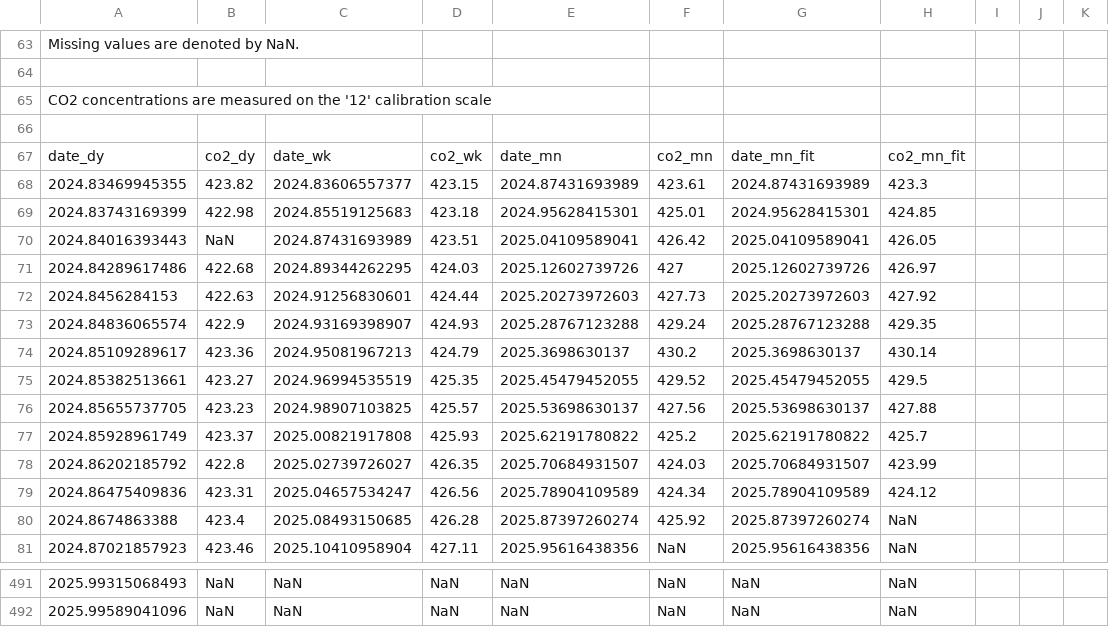
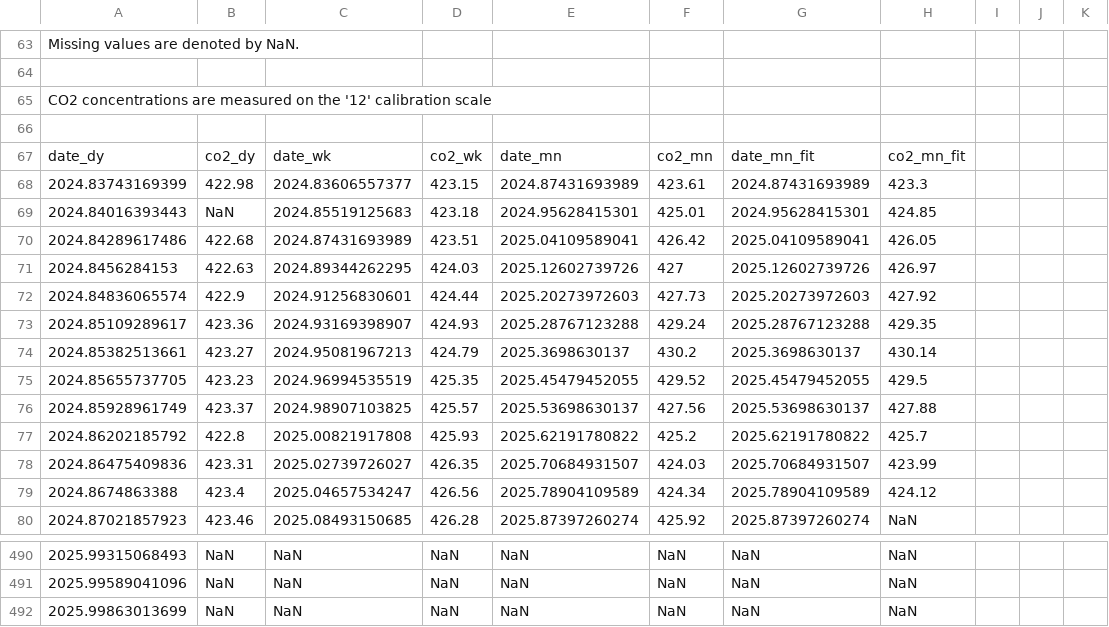
Before and after one commit to sio-co2o2/keelingcurve_notebooks, a CSV file: preliminary_data/mlo/mlo_one_year_span.csv, drawn as a sheet; only a part is shown, gaps mark what is left out; the diff covers the shown part only.

```diff
--- a/preliminary_data/mlo/mlo_one_year_span.csv
+++ b/preliminary_data/mlo/mlo_one_year_span.csv
@@ -69,15 +69,14 @@
 date_dy,co2_dy,date_wk,co2_wk,date_mn,co2_mn,date_mn_fit,co2_mn_fit
-2024.83469945355,423.82,2024.83606557377,423.15,2024.87431693989,423.61,2024.87431693989,423.3
-2024.83743169399,422.98,2024.85519125683,423.18,2024.95628415301,425.01,2024.95628415301,424.85
-2024.84016393443,NaN,2024.87431693989,423.51,2025.04109589041,426.42,2025.04109589041,426.05
-2024.84289617486,422.68,2024.89344262295,424.03,2025.12602739726,427,2025.12602739726,426.97
-2024.8456284153,422.63,2024.91256830601,424.44,2025.20273972603,427.73,2025.20273972603,427.92
-2024.84836065574,422.9,2024.93169398907,424.93,2025.28767123288,429.24,2025.28767123288,429.35
-2024.85109289617,423.36,2024.95081967213,424.79,2025.3698630137,430.2,2025.3698630137,430.14
-2024.85382513661,423.27,2024.96994535519,425.35,2025.45479452055,429.52,2025.45479452055,429.5
-2024.85655737705,423.23,2024.98907103825,425.57,2025.53698630137,427.56,2025.53698630137,427.88
-2024.85928961749,423.37,2025.00821917808,425.93,2025.62191780822,425.2,2025.62191780822,425.7
-2024.86202185792,422.8,2025.02739726027,426.35,2025.70684931507,424.03,2025.70684931507,423.99
-2024.86475409836,423.31,2025.04657534247,426.56,2025.78904109589,424.34,2025.78904109589,424.12
-2024.8674863388,423.4,2025.08493150685,426.28,2025.87397260274,425.92,2025.87397260274,NaN
-2024.87021857923,423.46,2025.10410958904,427.11,2025.95616438356,NaN,2025.95616438356,NaN
+2024.83743169399,422.98,2024.83606557377,423.15,2024.87431693989,423.61,2024.87431693989,423.3
+2024.84016393443,NaN,2024.85519125683,423.18,2024.95628415301,425.01,2024.95628415301,424.85
+2024.84289617486,422.68,2024.87431693989,423.51,2025.04109589041,426.42,2025.04109589041,426.05
+2024.8456284153,422.63,2024.89344262295,424.03,2025.12602739726,427,2025.12602739726,426.97
+2024.84836065574,422.9,2024.91256830601,424.44,2025.20273972603,427.73,2025.20273972603,427.92
+2024.85109289617,423.36,2024.93169398907,424.93,2025.28767123288,429.24,2025.28767123288,429.35
+2024.85382513661,423.27,2024.95081967213,424.79,2025.3698630137,430.2,2025.3698630137,430.14
+2024.85655737705,423.23,2024.96994535519,425.35,2025.45479452055,429.52,2025.45479452055,429.5
+2024.85928961749,423.37,2024.98907103825,425.57,2025.53698630137,427.56,2025.53698630137,427.88
+2024.86202185792,422.8,2025.00821917808,425.93,2025.62191780822,425.2,2025.62191780822,425.7
+2024.86475409836,423.31,2025.02739726027,426.35,2025.70684931507,424.03,2025.70684931507,423.99
+2024.8674863388,423.4,2025.04657534247,426.56,2025.78904109589,424.34,2025.78904109589,424.12
+2024.87021857923,423.46,2025.08493150685,426.28,2025.87397260274,425.92,2025.87397260274,NaN
@@ -494 +493,2 @@ date_dy,co2_dy,date_wk,co2_wk,date_mn,co2_mn,date_mn_fit,co2_mn_fit
 2025.99589041096,NaN,NaN,NaN,NaN,NaN,NaN,NaN
+2025.99863013699,NaN,NaN,NaN,NaN,NaN,NaN,NaN
```
Also changed, not shown: 85 edited cells elsewhere in this file, preliminary_data/mlo/mlo_one_month_span.csv, preliminary_data/mlo/mlo_six_month_span.csv, 1 other file.
